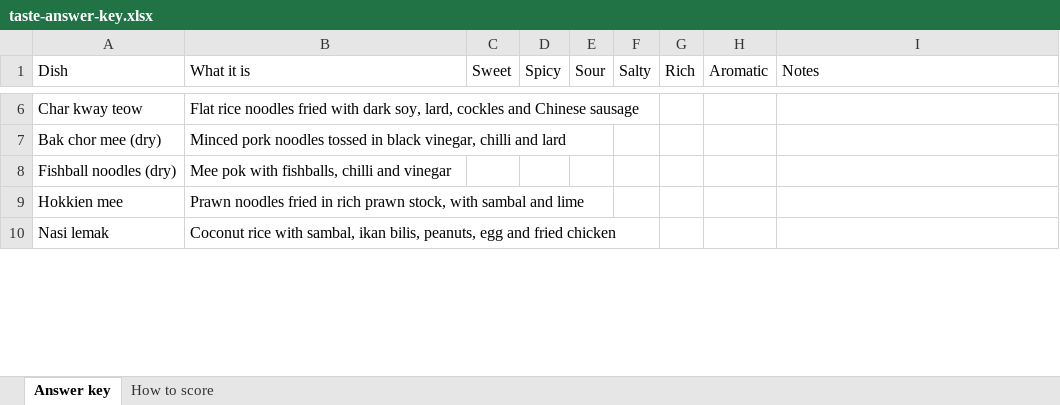
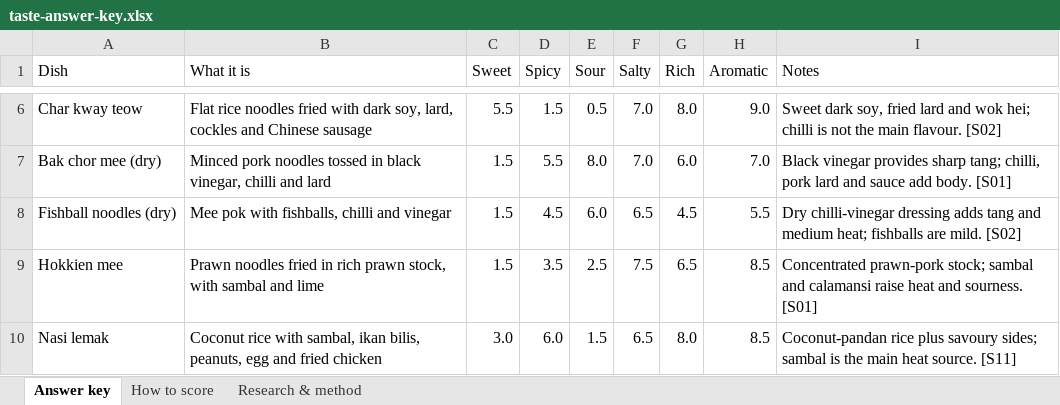
Before and after one commit to siewhean/Hungry, an Excel workbook: data/taste-answer-key.xlsx, sheet Answer key, drawn as a sheet; only a part is shown, gaps mark what is left out; values as stored, in another font and other column widths than the file's, no cell formats; conditional formats not drawn; the diff covers the shown part only; the diff names each change by its address in the sheet, - before the commit and + after, or states it on an @@ line.

```diff
--- a/data/taste-answer-key.xlsx (sheet Answer key)
+++ b/data/taste-answer-key.xlsx (sheet Answer key)
+sheet tab: Research & method
-C6 (Sweet): (empty)
+C6 (Sweet): 5.5
-D6 (Spicy): (empty)
+D6 (Spicy): 1.5
-E6 (Sour): (empty)
+E6 (Sour): 0.5
-F6:F7 (Salty): (empty)
+F6:F7 (Salty): 7.0
-G6 (Rich): (empty)
+G6 (Rich): 8.0
-H6 (Aromatic): (empty)
+H6 (Aromatic): 9.0
-I6 (Notes): (empty)
+I6 (Notes): Sweet dark soy, fried lard and wok hei; chilli is not the main flavour. [S02]
-C7:C9 (Sweet): (empty)
+C7:C9 (Sweet): 1.5
-D7 (Spicy): (empty)
+D7 (Spicy): 5.5
-E7 (Sour): (empty)
+E7 (Sour): 8.0
-G7 (Rich): (empty)
+G7 (Rich): 6.0
-H7 (Aromatic): (empty)
+H7 (Aromatic): 7.0
-I7 (Notes): (empty)
+I7 (Notes): Black vinegar provides sharp tang; chilli, pork lard and sauce add body. [S01]
-D8 (Spicy): (empty)
+D8 (Spicy): 4.5
-E8 (Sour): (empty)
+E8 (Sour): 6.0
-F8 (Salty): (empty)
+F8 (Salty): 6.5
-G8 (Rich): (empty)
+G8 (Rich): 4.5
-H8 (Aromatic): (empty)
+H8 (Aromatic): 5.5
-I8 (Notes): (empty)
+I8 (Notes): Dry chilli-vinegar dressing adds tang and medium heat; fishballs are mild. [S02]
-D9 (Spicy): (empty)
+D9 (Spicy): 3.5
-E9 (Sour): (empty)
+E9 (Sour): 2.5
-F9 (Salty): (empty)
+F9 (Salty): 7.5
-G9 (Rich): (empty)
+G9 (Rich): 6.5
-H9:H10 (Aromatic): (empty)
+H9:H10 (Aromatic): 8.5
-I9 (Notes): (empty)
+I9 (Notes): Concentrated prawn-pork stock; sambal and calamansi raise heat and sourness. [S01]
-C10 (Sweet): (empty)
+C10 (Sweet): 3.0
-D10 (Spicy): (empty)
+D10 (Spicy): 6.0
-E10 (Sour): (empty)
+E10 (Sour): 1.5
-F10 (Salty): (empty)
+F10 (Salty): 6.5
-G10 (Rich): (empty)
+G10 (Rich): 8.0
-I10 (Notes): (empty)
+I10 (Notes): Coconut-pandan rice plus savoury sides; sambal is the main heat source. [S11]
```
Also changed, not shown: 315 edited cells elsewhere in this sheet, sheet How to score, cell formats, 5 other files.
